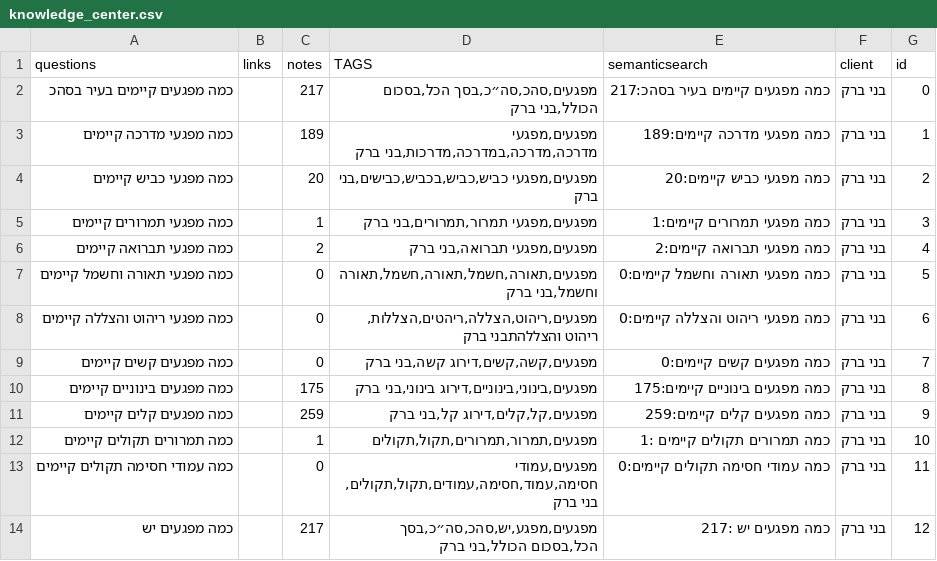
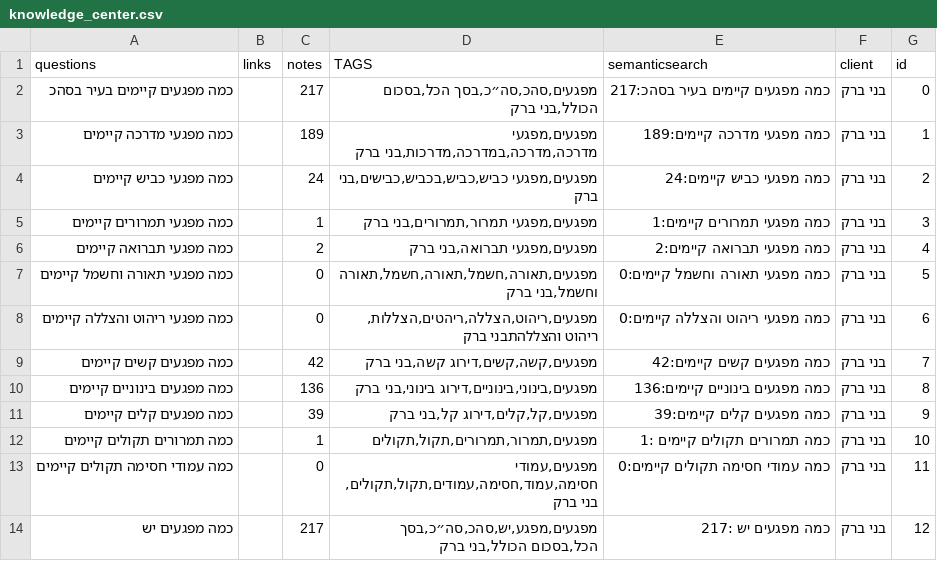
Before and after one commit to Mashcal-Projects/AI-Chat, a CSV file: AI_chat/data/knowledge_center.csv, drawn as a sheet.

Commit message:
Update knowledge_center.csv

```diff
--- a/AI_chat/data/knowledge_center.csv
+++ b/AI_chat/data/knowledge_center.csv
@@ -3,3 +3,3 @@ questions,links,notes,TAGS,semanticsearch,client,id
 כמה מפגעי מדרכה קיימים,,189,"מפגעים,מפגעי מדרכה,מדרכה,במדרכה,מדרכות,בני ברק",כמה מפגעי מדרכה קיימים:189,בני ברק,1
-כמה מפגעי כביש קיימים,,20,"מפגעים,מפגעי כביש,כביש,בכביש,כבישים,בני ברק",כמה מפגעי כביש קיימים:20,בני ברק,2
+כמה מפגעי כביש קיימים,,24,"מפגעים,מפגעי כביש,כביש,בכביש,כבישים,בני ברק",כמה מפגעי כביש קיימים:24,בני ברק,2
 כמה מפגעי תמרורים קיימים,,1,"מפגעים,מפגעי תמרור,תמרורים,בני ברק",כמה מפגעי תמרורים קיימים:1,בני ברק,3
@@ -8,5 +8,5 @@ questions,links,notes,TAGS,semanticsearch,client,id
 כמה מפגעי ריהוט והצללה קיימים,,0,"מפגעים,ריהוט,הצללה,ריהטים,הצללות,ריהוט והצללהתבני ברק",כמה מפגעי ריהוט והצללה קיימים:0,בני ברק,6
-כמה מפגעים קשים קיימים,,0,"מפגעים,קשה,קשים,דירוג קשה,בני ברק",כמה מפגעים קשים קיימים:0,בני ברק,7
-כמה מפגעים בינוניים קיימים,,175,"מפגעים,בינוני,בינוניים,דירוג בינוני,בני ברק",כמה מפגעים בינוניים קיימים:175,בני ברק,8
-כמה מפגעים קלים קיימים,,259,"מפגעים,קל,קלים,דירוג קל,בני ברק",כמה מפגעים קלים קיימים:259,בני ברק,9
+כמה מפגעים קשים קיימים,,42,"מפגעים,קשה,קשים,דירוג קשה,בני ברק",כמה מפגעים קשים קיימים:42,בני ברק,7
+כמה מפגעים בינוניים קיימים,,136,"מפגעים,בינוני,בינוניים,דירוג בינוני,בני ברק",כמה מפגעים בינוניים קיימים:136,בני ברק,8
+כמה מפגעים קלים קיימים,,39,"מפגעים,קל,קלים,דירוג קל,בני ברק",כמה מפגעים קלים קיימים:39,בני ברק,9
 כמה תמרורים תקולים קיימים ,,1,"מפגעים,תמרור,תמרורים,תקול,תקולים",כמה תמרורים תקולים קיימים :1,בני ברק,10
```
